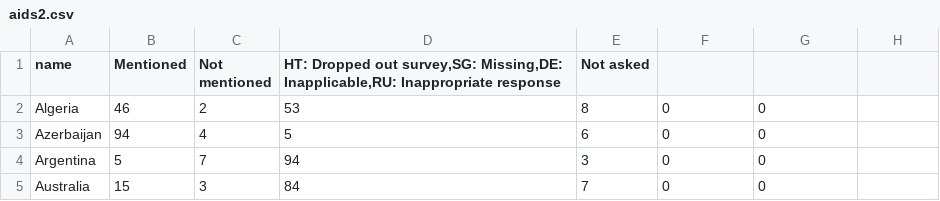
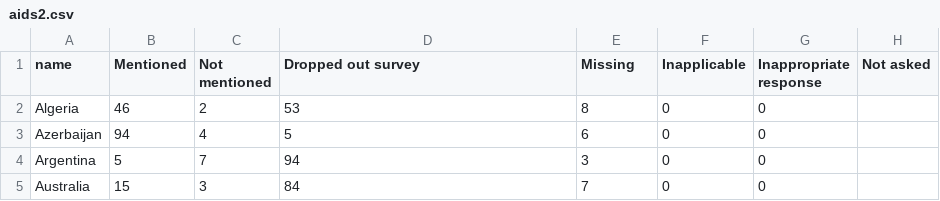
Before and after one commit to sheetor/infovis-project2, a CSV file: aids2.csv, drawn as a sheet; only a part is shown.

Commit message:
ok

```diff
--- a/aids2.csv
+++ b/aids2.csv
@@ -1,2 +1,2 @@
-name,Mentioned,Not mentioned,"HT: Dropped out survey,SG: Missing,DE: Inapplicable,RU: Inappropriate response",Not asked,
+name,Mentioned,Not mentioned,Dropped out survey,Missing,Inapplicable,Inappropriate response,Not asked
 Algeria,46,2,53,8,0,0
```
